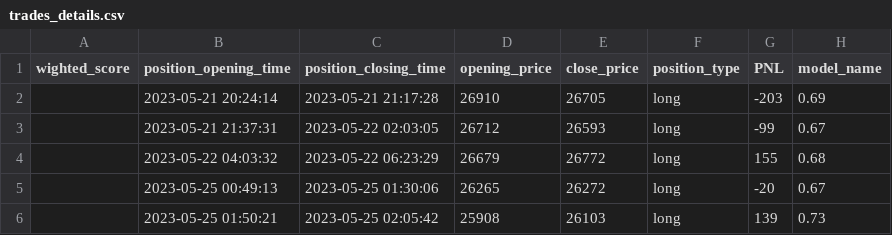
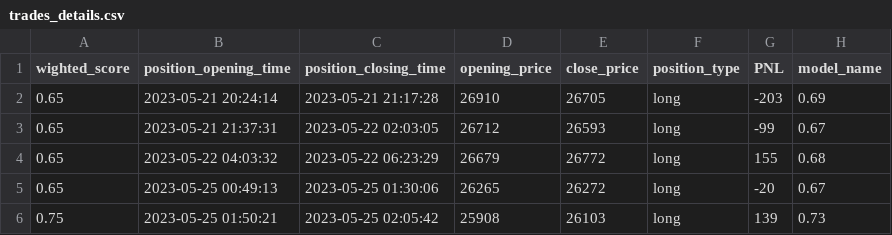
Before and after one commit to williamnordberg/adam_trader, a CSV file: data/trades_details.csv, drawn as a sheet.

```diff
--- a/data/trades_details.csv
+++ b/data/trades_details.csv
@@ -1,6 +1,6 @@
 wighted_score,position_opening_time,position_closing_time,opening_price,close_price,position_type,PNL,model_name
-,2023-05-21 20:24:14,2023-05-21 21:17:28,26910,26705,long,-203,0.69
-,2023-05-21 21:37:31,2023-05-22 02:03:05,26712,26593,long,-99,0.67
-,2023-05-22 04:03:32,2023-05-22 06:23:29,26679,26772,long,155,0.68
-,2023-05-25 00:49:13,2023-05-25 01:30:06,26265,26272,long,-20,0.67
-,2023-05-25 01:50:21,2023-05-25 02:05:42,25908,26103,long,139,0.73
+0.65,2023-05-21 20:24:14,2023-05-21 21:17:28,26910,26705,long,-203,0.69
+0.65,2023-05-21 21:37:31,2023-05-22 02:03:05,26712,26593,long,-99,0.67
+0.65,2023-05-22 04:03:32,2023-05-22 06:23:29,26679,26772,long,155,0.68
+0.65,2023-05-25 00:49:13,2023-05-25 01:30:06,26265,26272,long,-20,0.67
+0.75,2023-05-25 01:50:21,2023-05-25 02:05:42,25908,26103,long,139,0.73
```
Also changed, not shown: 1 other file.
